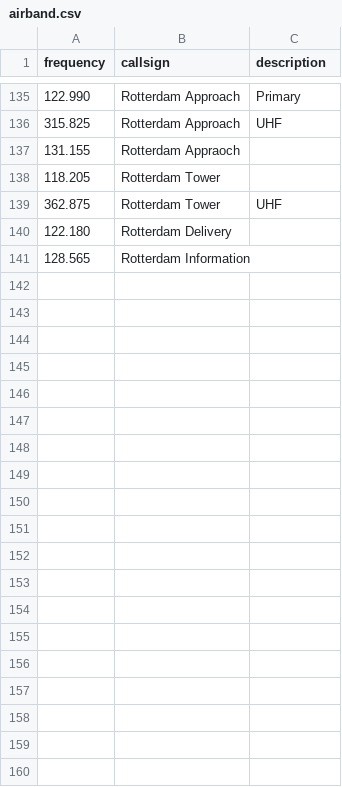
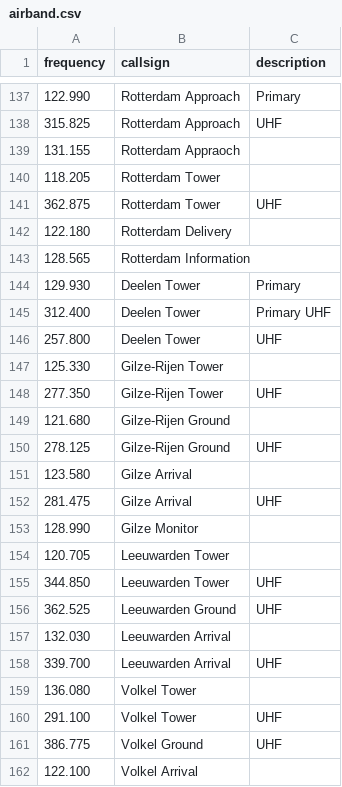
Before and after one commit to reening/frequenties, a CSV file: airband.csv, drawn as a sheet; only a part is shown, gaps mark what is left out; the diff covers the shown part only.

Commit message:
Add military frequencies

```diff
--- a/airband.csv
+++ b/airband.csv
@@ -141 +143,20 @@ frequency,callsign,description
 128.565,Rotterdam Information,
+129.930,Deelen Tower,Primary
+312.400,Deelen Tower,Primary UHF
+257.800,Deelen Tower,UHF
+125.330,Gilze-Rijen Tower,
+277.350,Gilze-Rijen Tower,UHF
+121.680,Gilze-Rijen Ground,
+278.125,Gilze-Rijen Ground,UHF
+123.580,Gilze Arrival,
+281.475,Gilze Arrival,UHF
+128.990,Gilze Monitor,
+120.705,Leeuwarden Tower,
+344.850,Leeuwarden Tower,UHF
+362.525,Leeuwarden Ground,UHF
+132.030,Leeuwarden Arrival,
+339.700,Leeuwarden Arrival,UHF
+136.080,Volkel Tower,
+291.100,Volkel Tower,UHF
+386.775,Volkel Ground,UHF
+122.100,Volkel Arrival,
```
Also changed, not shown: 16 added rows elsewhere in this file.
